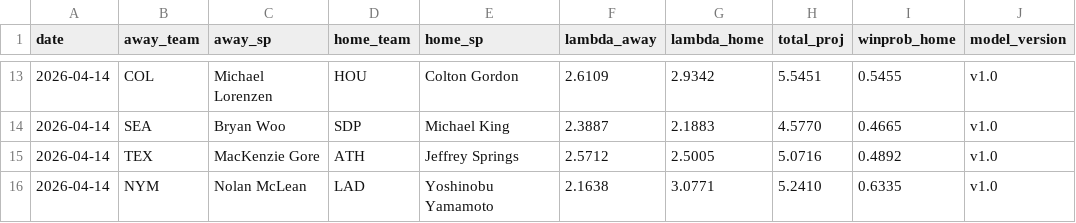
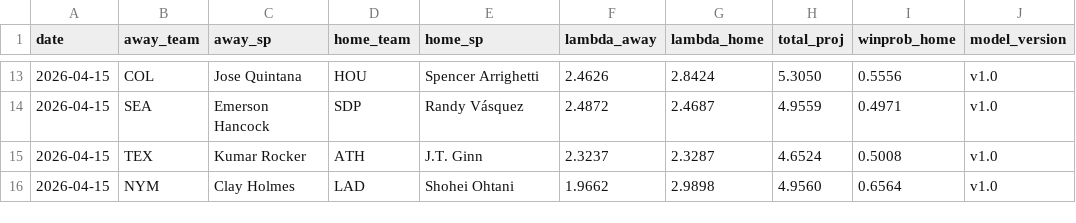
Before and after one commit to ClutchSheets/mlb-f5-forecaster, a CSV file: daily_forecast.csv, drawn as a sheet; only a part is shown, gaps mark what is left out; the diff covers the shown part only.

```diff
--- a/daily_forecast.csv
+++ b/daily_forecast.csv
@@ -13,4 +13,4 @@
-2026-04-14,COL,Michael Lorenzen,HOU,Colton Gordon,2.6109,2.9342,5.5451,0.5455,v1.0
-2026-04-14,SEA,Bryan Woo,SDP,Michael King,2.3887,2.1883,4.5770,0.4665,v1.0
-2026-04-14,TEX,MacKenzie Gore,ATH,Jeffrey Springs,2.5712,2.5005,5.0716,0.4892,v1.0
-2026-04-14,NYM,Nolan McLean,LAD,Yoshinobu Yamamoto,2.1638,3.0771,5.2410,0.6335,v1.0
+2026-04-15,COL,Jose Quintana,HOU,Spencer Arrighetti,2.4626,2.8424,5.3050,0.5556,v1.0
+2026-04-15,SEA,Emerson Hancock,SDP,Randy Vásquez,2.4872,2.4687,4.9559,0.4971,v1.0
+2026-04-15,TEX,Kumar Rocker,ATH,J.T. Ginn,2.3237,2.3287,4.6524,0.5008,v1.0
+2026-04-15,NYM,Clay Holmes,LAD,Shohei Ohtani,1.9662,2.9898,4.9560,0.6564,v1.0
```
Also changed, not shown: 2 added rows, 2 removed rows and 62 edited cells elsewhere in this file, 1 other file.
